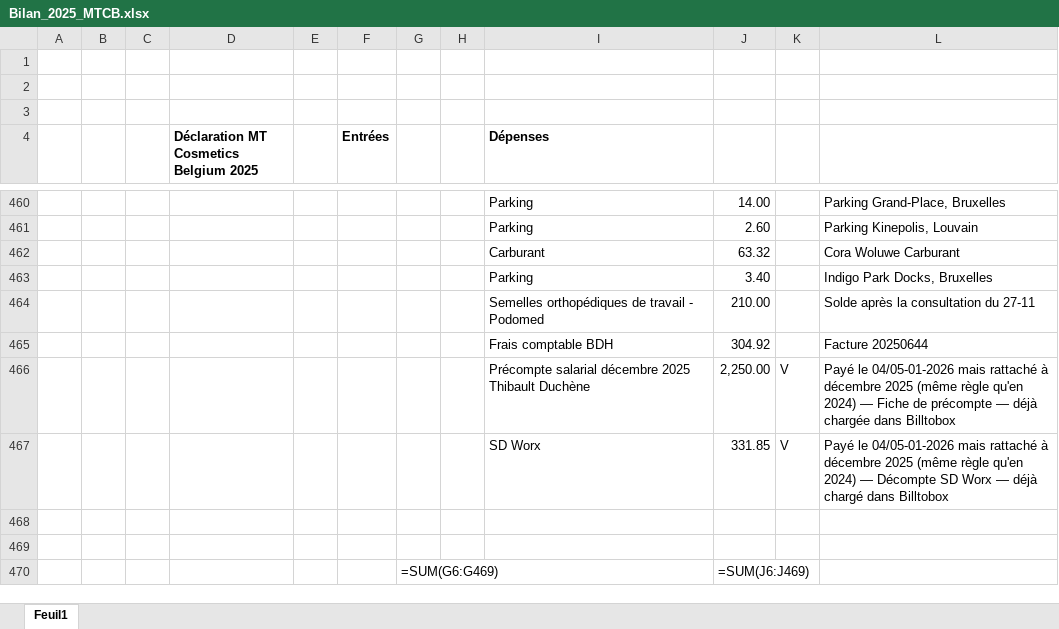
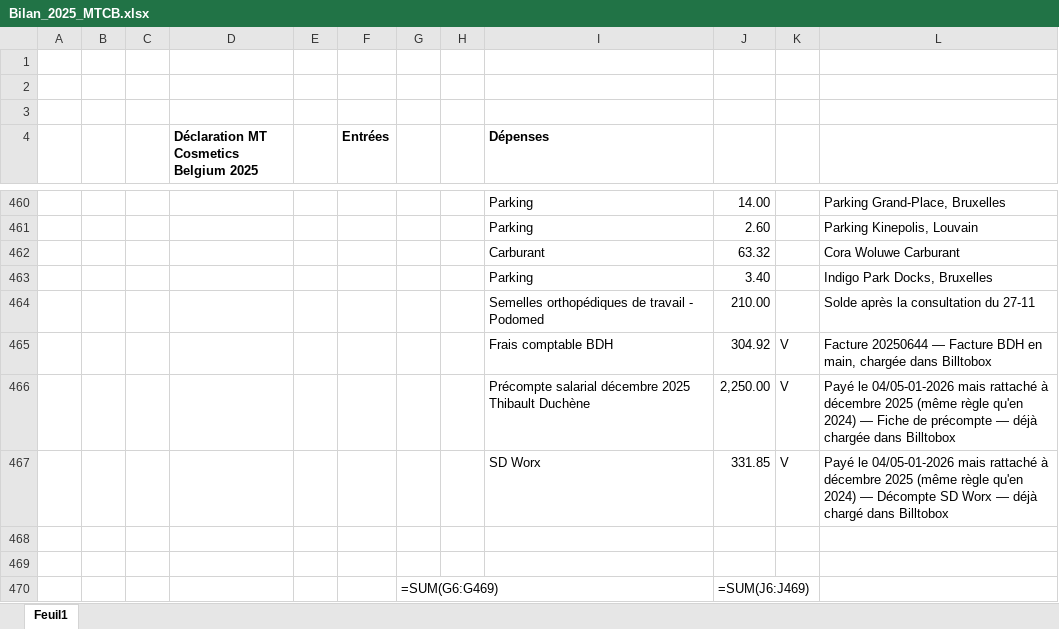
Before and after one commit to thibaultduchene-lab/claude, an Excel workbook: Bilan_2025_MTCB.xlsx, sheet Feuil1, drawn as a sheet; only a part is shown, gaps mark what is left out; values as stored, in another font and other column widths than the file's, no borders; formulas without a stored value are shown as written; the diff names each change by its address in the sheet, - before the commit and + after, or states it on an @@ line.

```diff
--- a/Bilan_2025_MTCB.xlsx (sheet Feuil1)
+++ b/Bilan_2025_MTCB.xlsx (sheet Feuil1)
-K465: (empty)
+K465: V
-L465: Facture 20250644
+L465: Facture 20250644 — Facture BDH en main, chargée dans Billtobox
```
Also changed, not shown: Bilan_2026_MTCB.xlsx, 2 other files.
